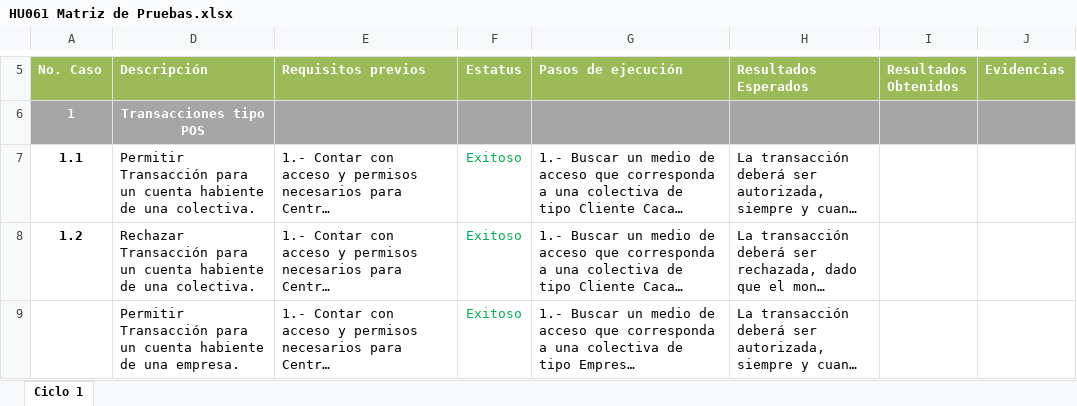
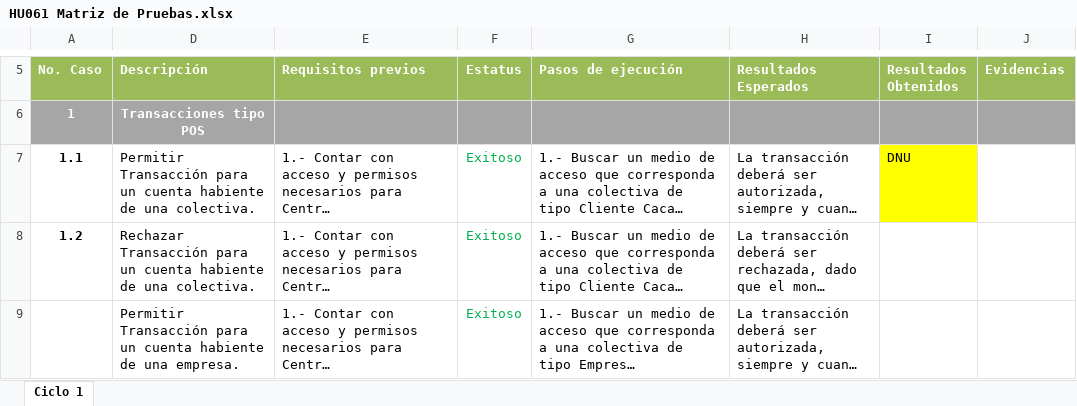
Before and after one commit to RoberthDNU/HU061_Desarrollo, an Excel workbook: HU061 Matriz de Pruebas.xlsx, sheet Ciclo 1, drawn as a sheet; only a part is shown, gaps mark what is left out; long unchanged cells end in …; values as stored, in another font and other column widths than the file's, no borders; the diff names each change by its address in the sheet, - before the commit and + after, or states it on an @@ line.

Commit message:
test: Pruebas con archivo excel

```diff
--- a/HU061 Matriz de Pruebas.xlsx (sheet Ciclo 1)
+++ b/HU061 Matriz de Pruebas.xlsx (sheet Ciclo 1)
-I7 (Resultados Obtenidos): (empty)
+I7 (Resultados Obtenidos): DNU
-I7 fill: none
+I7 fill: #FFFF00
```
